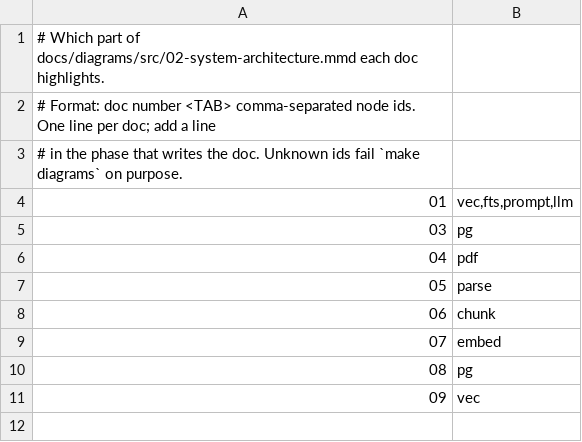
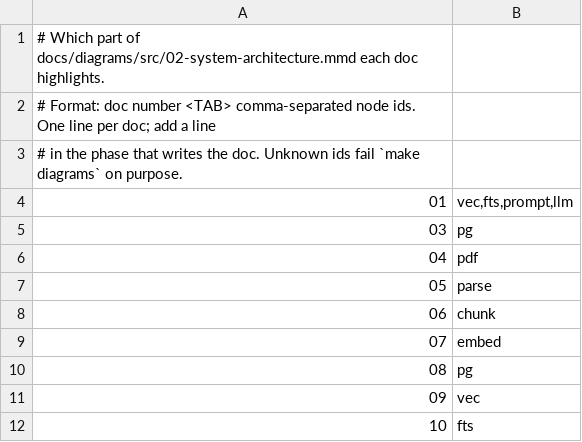
Before and after one commit to Deoxy7/rag-assistant, a TSV file: docs/diagrams/where-it-sits.tsv, drawn as a sheet.

```diff
--- a/docs/diagrams/where-it-sits.tsv
+++ b/docs/diagrams/where-it-sits.tsv
@@ -11 +11,2 @@
 09	vec
+10	fts
```
Also changed, not shown: docs/diagrams/out/manifest.tsv, 31 other files.
